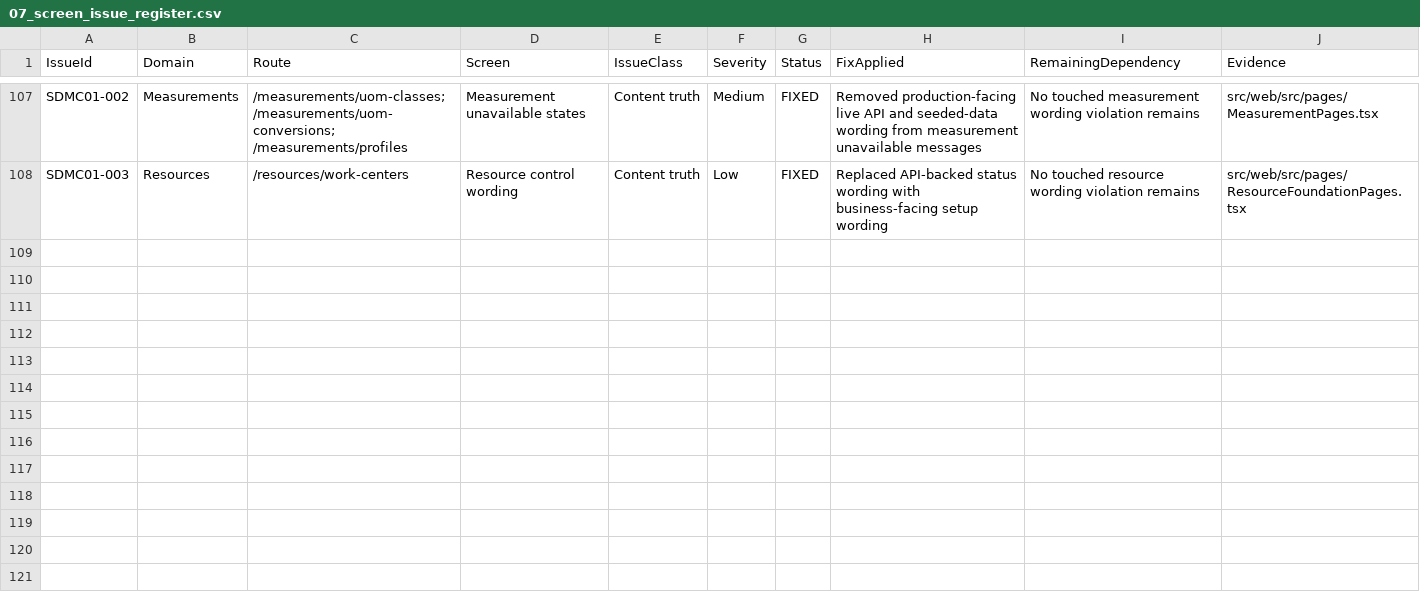
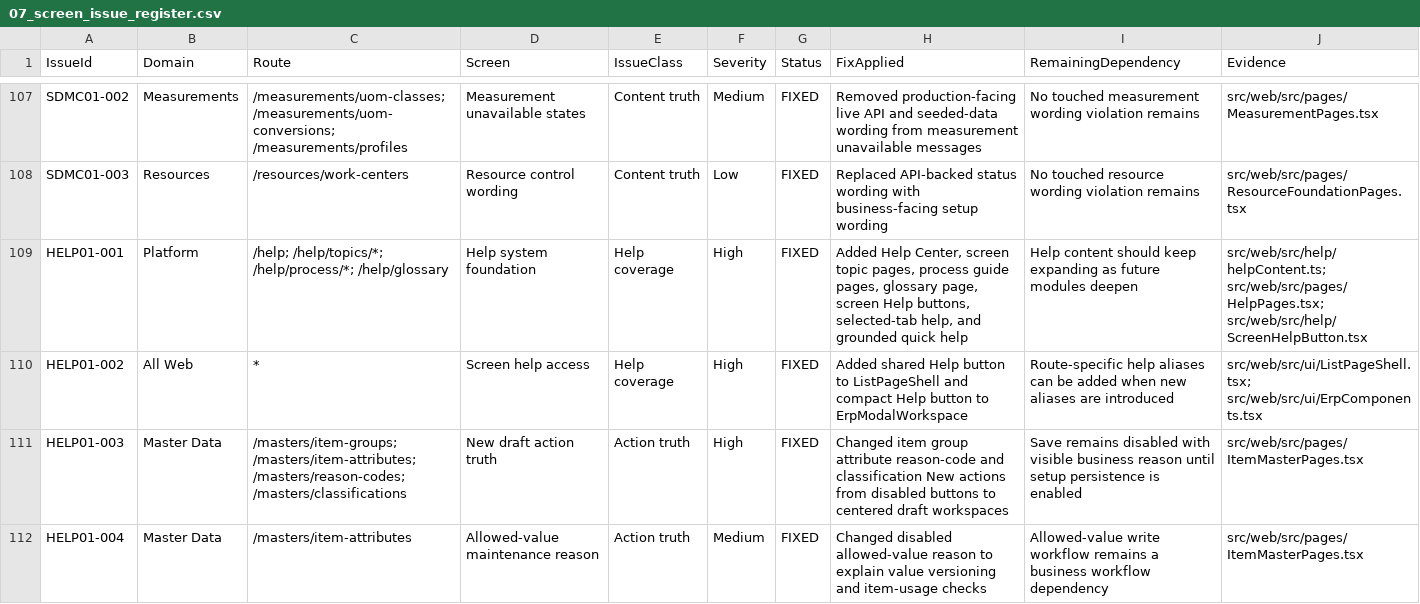
Before and after one commit to SpringTimeSoftware/Manufacturing, a CSV file: docs/final-audit/07_screen_issue_register.csv, drawn as a sheet; only a part is shown, gaps mark what is left out; the diff names each change by its address in the sheet, - before the commit and + after, or states it on an @@ line.

```diff
--- a/docs/final-audit/07_screen_issue_register.csv
+++ b/docs/final-audit/07_screen_issue_register.csv
+row 109: HELP01-001 | Platform | /help; /help/topics/*; /help/process/*; /help/glossary | Help system foundation | Help coverage | High | FIXED | Added Help Center, screen topic pages, process guide pages, glossary page, screen Help buttons, selected-tab help, and grounded quick help | Help content should keep expanding as future modules deepen | src/web/src/help/helpContent.ts; src/web/src/pages/HelpPages.tsx; src/web/src/help/ScreenHelpButton.tsx
+row 110: HELP01-002 | All Web | * | Screen help access | Help coverage | High | FIXED | Added shared Help button to ListPageShell and compact Help button to ErpModalWorkspace | Route-specific help aliases can be added when new aliases are introduced | src/web/src/ui/ListPageShell.tsx; src/web/src/ui/ErpComponents.tsx
+row 111: HELP01-003 | Master Data | /masters/item-groups; /masters/item-attributes; /masters/reason-codes; /masters/classifications | New draft action truth | Action truth | High | FIXED | Changed item group attribute reason-code and classification New actions from disabled buttons to centered draft workspaces | Save remains disabled with visible business reason until setup persistence is enabled | src/web/src/pages/ItemMasterPages.tsx
+row 112: HELP01-004 | Master Data | /masters/item-attributes | Allowed-value maintenance reason | Action truth | Medium | FIXED | Changed disabled allowed-value reason to explain value versioning and item-usage checks | Allowed-value write workflow remains a business workflow dependency | src/web/src/pages/ItemMasterPages.tsx
```
Also changed, not shown: 07-ux-governance/action_truth_matrix.csv, 40 other files.
